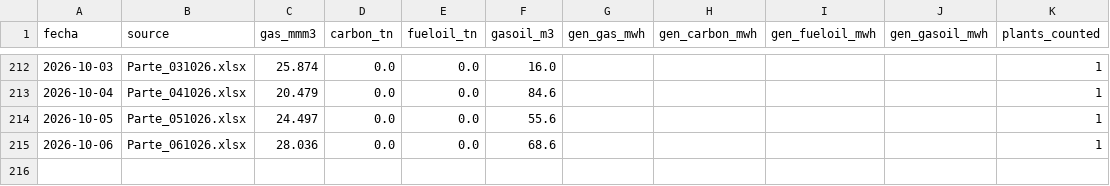
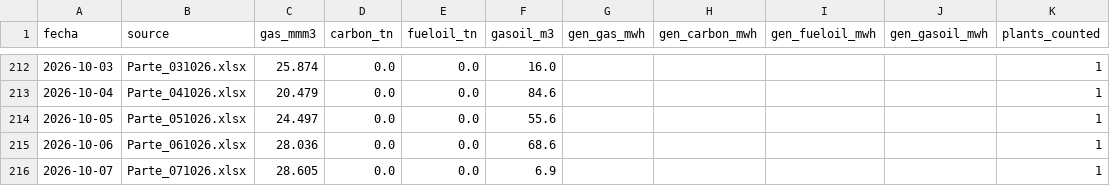
Before and after one commit to RodrigoManassero/estado-sistema-gas-rodrigo, a CSV file: public/data/cammesa_ppo.csv, drawn as a sheet; only a part is shown, gaps mark what is left out.

```diff
--- a/public/data/cammesa_ppo.csv
+++ b/public/data/cammesa_ppo.csv
@@ -215 +215,2 @@
 2026-10-06,Parte_061026.xlsx,28.036,0.0,0.0,68.6,,,,,1
+2026-10-07,Parte_071026.xlsx,28.605,0.0,0.0,6.9,,,,,1
```
Also changed, not shown: public/data/daily.csv, public/data/enargas.csv, 24 other files.
